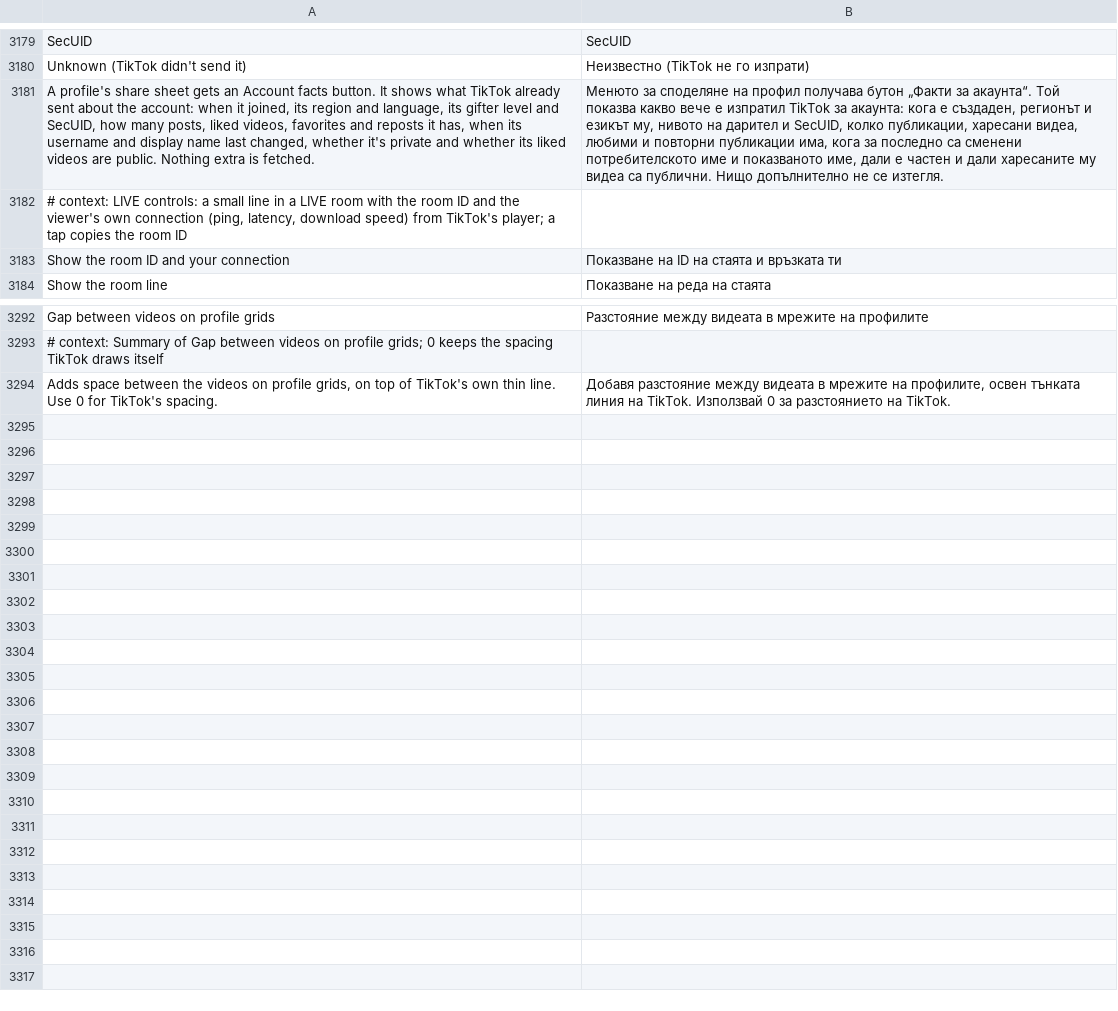
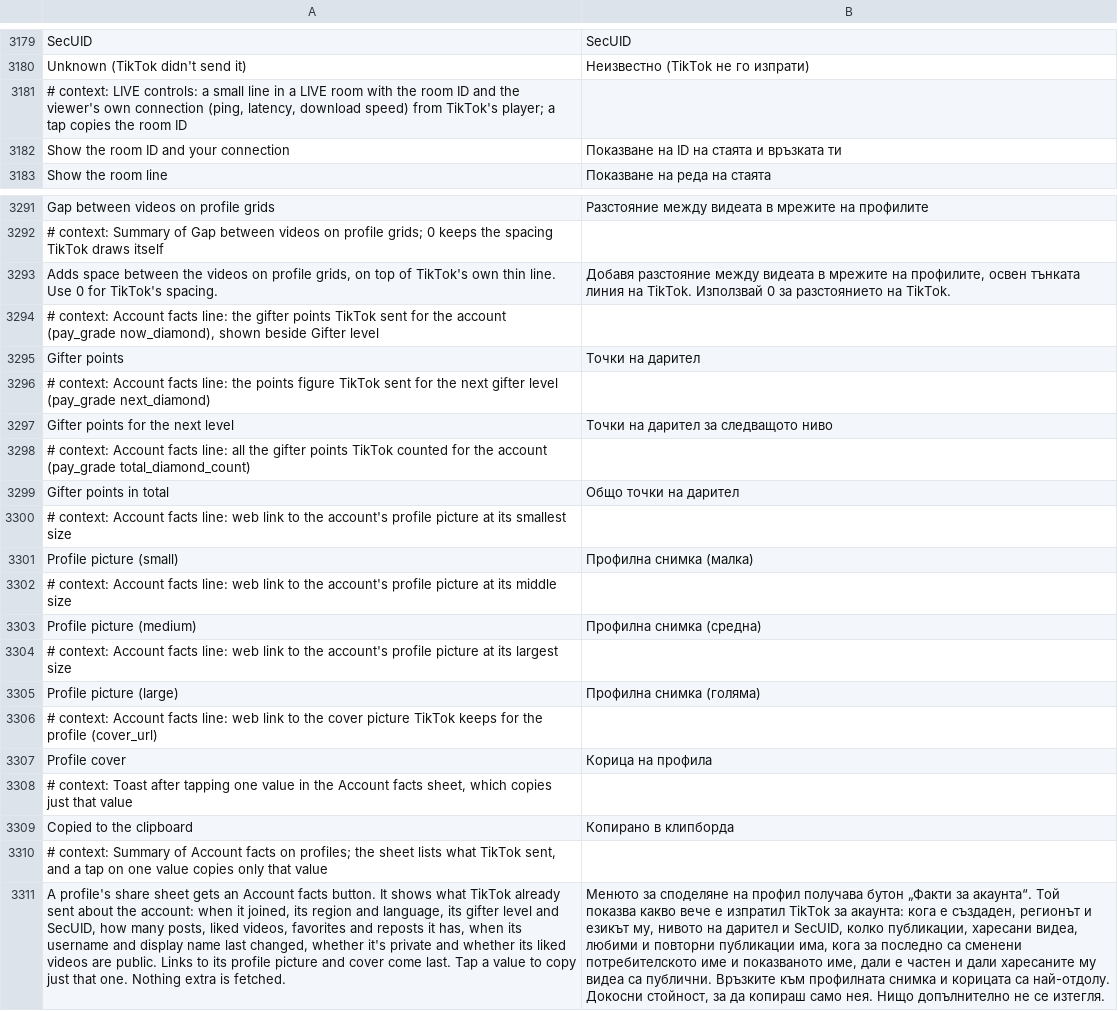
Before and after one commit to SysAdminDoc/HushFeed, a TSV file: extensions/tiktok/src/main/l10n/bg.tsv, drawn as a sheet; only a part is shown, gaps mark what is left out; removed rows and columns are numbered as before the commit, all else as after; the diff names each change by its address in the sheet, - before the commit and + after, or states it on an @@ line.

```diff
--- a/extensions/tiktok/src/main/l10n/bg.tsv
+++ b/extensions/tiktok/src/main/l10n/bg.tsv
-row 3181: A profile's share sheet gets an Account facts button. It shows what TikTok already sent about the account: when it joined, its region and language, its gifter level and SecUID, how many posts, liked videos, favorites and reposts it has, when its username and display name last changed, whether it's private and whether its liked videos are public. Nothing extra is fetched. | Менюто за споделяне на профил получава бутон „Факти за акаунта“. Той показва какво вече е изпратил TikTok за акаунта: кога е създаден, регионът и езикът му, нивото на дарител и SecUID, колко публикации, харесани видеа, любими и повторни публикации има, кога за последно са сменени потребителското име и показваното име, дали е частен и дали харесаните му видеа са публични. Нищо допълнително не се изтегля.
+row 3294: # context: Account facts line: the gifter points TikTok sent for the account (pay_grade now_diamond), shown beside Gifter level
+row 3295: Gifter points | Точки на дарител
+row 3296: # context: Account facts line: the points figure TikTok sent for the next gifter level (pay_grade next_diamond)
+row 3297: Gifter points for the next level | Точки на дарител за следващото ниво
+row 3298: # context: Account facts line: all the gifter points TikTok counted for the account (pay_grade total_diamond_count)
+row 3299: Gifter points in total | Общо точки на дарител
+row 3300: # context: Account facts line: web link to the account's profile picture at its smallest size
+row 3301: Profile picture (small) | Профилна снимка (малка)
+row 3302: # context: Account facts line: web link to the account's profile picture at its middle size
+row 3303: Profile picture (medium) | Профилна снимка (средна)
+row 3304: # context: Account facts line: web link to the account's profile picture at its largest size
+row 3305: Profile picture (large) | Профилна снимка (голяма)
+row 3306: # context: Account facts line: web link to the cover picture TikTok keeps for the profile (cover_url)
+row 3307: Profile cover | Корица на профила
+row 3308: # context: Toast after tapping one value in the Account facts sheet, which copies just that value
+row 3309: Copied to the clipboard | Копирано в клипборда
+row 3310: # context: Summary of Account facts on profiles; the sheet lists what TikTok sent, and a tap on one value copies only that value
+row 3311: A profile's share sheet gets an Account facts button. It shows what TikTok already sent about the account: when it joined, its region and language, its gifter level and SecUID, how many posts, liked videos, favorites and reposts it has, when its username and display name last changed, whether it's private and whether its liked videos are public. Links to its profile picture and cover come last. Tap a value to copy just that one. Nothing extra is fetched. | Менюто за споделяне на профил получава бутон „Факти за акаунта“. Той показва какво вече е изпратил TikTok за акаунта: кога е създаден, регионът и езикът му, нивото на дарител и SecUID, колко публикации, харесани видеа, любими и повторни публикации има, кога за последно са сменени потребителското име и показваното име, дали е частен и дали харесаните му видеа са публични. Връзките към профилната снимка и корицата са най-отдолу. Докосни стойност, за да копираш само нея. Нищо допълнително не се изтегля.
```
Also changed, not shown: extensions/tiktok/src/main/l10n/ar.tsv, extensions/tiktok/src/main/l10n/az.tsv, 30 other files.
